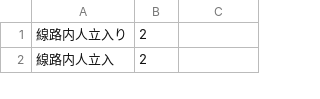
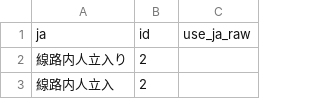
Before and after one commit to friuli-jokyo/python-odpt2jre, a CSV file: odpt2jre/intermediate_components/table/CauseName_alias.csv, drawn as a sheet; only a part is shown; the diff names each change by its address in the sheet, - before the commit and + after, or states it on an @@ line.

```diff
--- a/odpt2jre/intermediate_components/table/CauseName_alias.csv
+++ b/odpt2jre/intermediate_components/table/CauseName_alias.csv
+row 1: ja | id | use_ja_raw
```
Also changed, not shown: odpt2jre/intermediate_components/table/CompanyName.csv, odpt2jre/intermediate_components/table/LineName_alias.csv, 3 other files.
